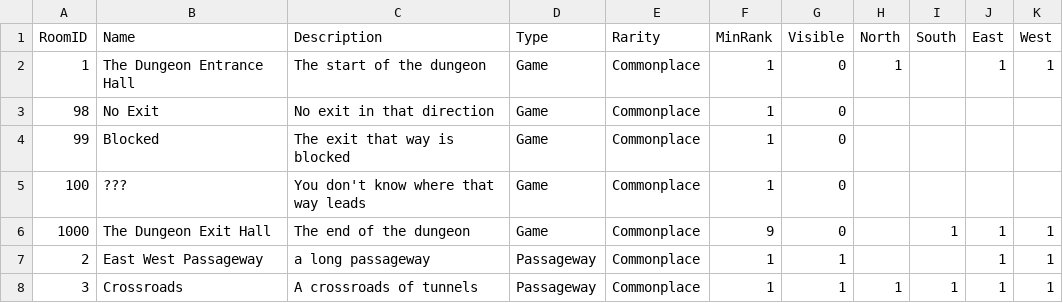
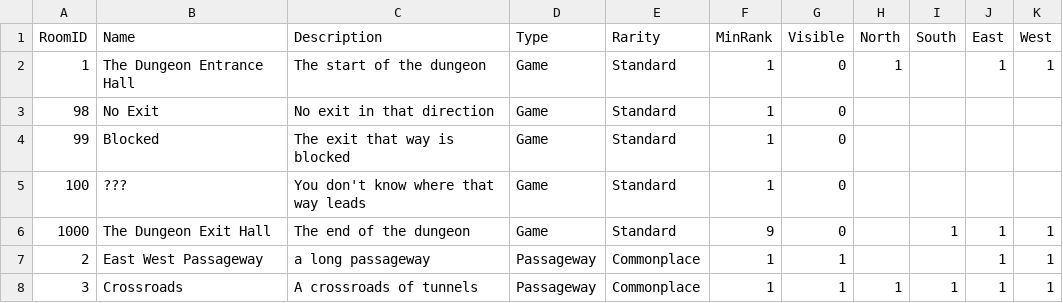
Before and after one commit to kwoolter/RogueDungeon, a CSV file: roguedungeon/model/data/Rooms.csv, drawn as a sheet; only a part is shown; the diff covers the shown part only.

```diff
--- a/roguedungeon/model/data/Rooms.csv
+++ b/roguedungeon/model/data/Rooms.csv
@@ -1,7 +1,7 @@
 RoomID,Name,Description,Type,Rarity,MinRank,Visible,North,South,East,West
-1,The Dungeon Entrance Hall,The start of the dungeon,Game,Commonplace,1,0,1,,1,1
-98,No Exit,No exit in that direction,Game,Commonplace,1,0,,,,
-99,Blocked,The exit that way is blocked,Game,Commonplace,1,0,,,,
-100,???,You don't know where that way leads,Game,Commonplace,1,0,,,,
-1000,The Dungeon Exit Hall,The end of the dungeon,Game,Commonplace,9,0,,1,1,1
+1,The Dungeon Entrance Hall,The start of the dungeon,Game,Standard,1,0,1,,1,1
+98,No Exit,No exit in that direction,Game,Standard,1,0,,,,
+99,Blocked,The exit that way is blocked,Game,Standard,1,0,,,,
+100,???,You don't know where that way leads,Game,Standard,1,0,,,,
+1000,The Dungeon Exit Hall,The end of the dungeon,Game,Standard,9,0,,1,1,1
 2,East West Passageway,a long passageway,Passageway,Commonplace,1,1,,,1,1
```
Also changed, not shown: 22 added rows elsewhere in this file, 6 other files.
